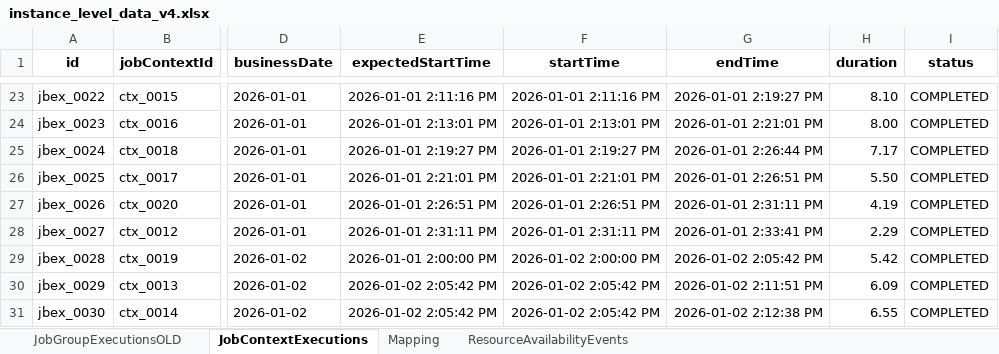
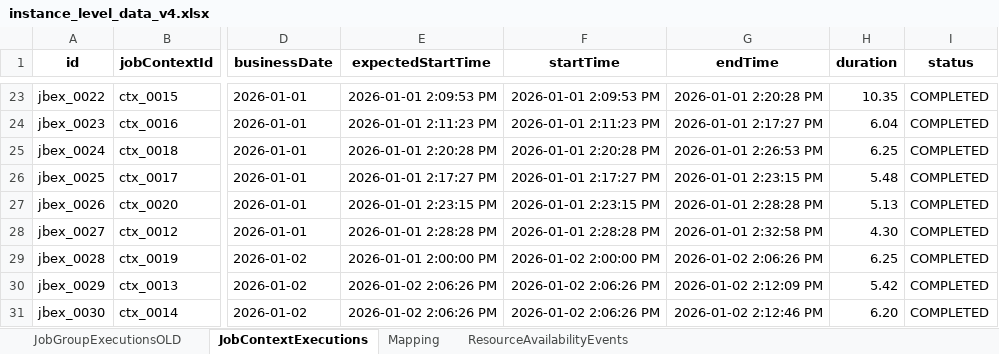
Before and after one commit to rohit051989/OpenAIAgents, an Excel workbook: KG/Batch_KG/sample_data/instance_level_data_v4.xlsx, sheet JobContextExecutions, drawn as a sheet; only a part is shown, gaps mark what is left out; values as stored, in another font and other column widths than the file's, no borders; the diff covers the shown part only; the diff names each change by its address in the sheet, - before the commit and + after, or states it on an @@ line.

Commit message:
Adding use cases and business date logic for execution data

```diff
--- a/KG/Batch_KG/sample_data/instance_level_data_v4.xlsx (sheet JobContextExecutions)
+++ b/KG/Batch_KG/sample_data/instance_level_data_v4.xlsx (sheet JobContextExecutions)
-E23 (expectedStartTime): 2026-01-01 2:11:16 PM
+E23 (expectedStartTime): 2026-01-01 2:09:53 PM
-F23 (startTime): 2026-01-01 2:11:16 PM
+F23 (startTime): 2026-01-01 2:09:53 PM
-G23 (endTime): 2026-01-01 2:19:27 PM
+G23 (endTime): 2026-01-01 2:20:28 PM
-H23 (duration): 8.10
+H23 (duration): 10.35
-E24 (expectedStartTime): 2026-01-01 2:13:01 PM
+E24 (expectedStartTime): 2026-01-01 2:11:23 PM
-F24 (startTime): 2026-01-01 2:13:01 PM
+F24 (startTime): 2026-01-01 2:11:23 PM
-G24 (endTime): 2026-01-01 2:21:01 PM
+G24 (endTime): 2026-01-01 2:17:27 PM
-H24 (duration): 8.00
+H24 (duration): 6.04
-E25 (expectedStartTime): 2026-01-01 2:19:27 PM
+E25 (expectedStartTime): 2026-01-01 2:20:28 PM
-F25 (startTime): 2026-01-01 2:19:27 PM
+F25 (startTime): 2026-01-01 2:20:28 PM
-G25 (endTime): 2026-01-01 2:26:44 PM
+G25 (endTime): 2026-01-01 2:26:53 PM
-H25 (duration): 7.17
+H25 (duration): 6.25
-E26 (expectedStartTime): 2026-01-01 2:21:01 PM
+E26 (expectedStartTime): 2026-01-01 2:17:27 PM
-F26 (startTime): 2026-01-01 2:21:01 PM
+F26 (startTime): 2026-01-01 2:17:27 PM
-G26 (endTime): 2026-01-01 2:26:51 PM
+G26 (endTime): 2026-01-01 2:23:15 PM
-H26 (duration): 5.50
+H26 (duration): 5.48
-E27 (expectedStartTime): 2026-01-01 2:26:51 PM
+E27 (expectedStartTime): 2026-01-01 2:23:15 PM
-F27 (startTime): 2026-01-01 2:26:51 PM
+F27 (startTime): 2026-01-01 2:23:15 PM
-G27 (endTime): 2026-01-01 2:31:11 PM
+G27 (endTime): 2026-01-01 2:28:28 PM
-H27 (duration): 4.19
+H27 (duration): 5.13
-E28 (expectedStartTime): 2026-01-01 2:31:11 PM
+E28 (expectedStartTime): 2026-01-01 2:28:28 PM
-F28 (startTime): 2026-01-01 2:31:11 PM
+F28 (startTime): 2026-01-01 2:28:28 PM
-G28 (endTime): 2026-01-01 2:33:41 PM
+G28 (endTime): 2026-01-01 2:32:58 PM
-H28 (duration): 2.29
+H28 (duration): 4.30
-G29 (endTime): 2026-01-02 2:05:42 PM
+G29 (endTime): 2026-01-02 2:06:26 PM
-H29 (duration): 5.42
+H29 (duration): 6.25
-E30:E31 (expectedStartTime): 2026-01-02 2:05:42 PM
+E30:E31 (expectedStartTime): 2026-01-02 2:06:26 PM
-F30:F31 (startTime): 2026-01-02 2:05:42 PM
+F30:F31 (startTime): 2026-01-02 2:06:26 PM
-G30 (endTime): 2026-01-02 2:11:51 PM
+G30 (endTime): 2026-01-02 2:12:09 PM
-H30 (duration): 6.09
+H30 (duration): 5.42
-G31 (endTime): 2026-01-02 2:12:38 PM
+G31 (endTime): 2026-01-02 2:12:46 PM
-H31 (duration): 6.55
+H31 (duration): 6.20
```
Also changed, not shown: 232 edited cells elsewhere in this sheet, sheet Mapping, KG/Batch_KG/sample_data/class_level_data_1.xlsx, 11 other files.
